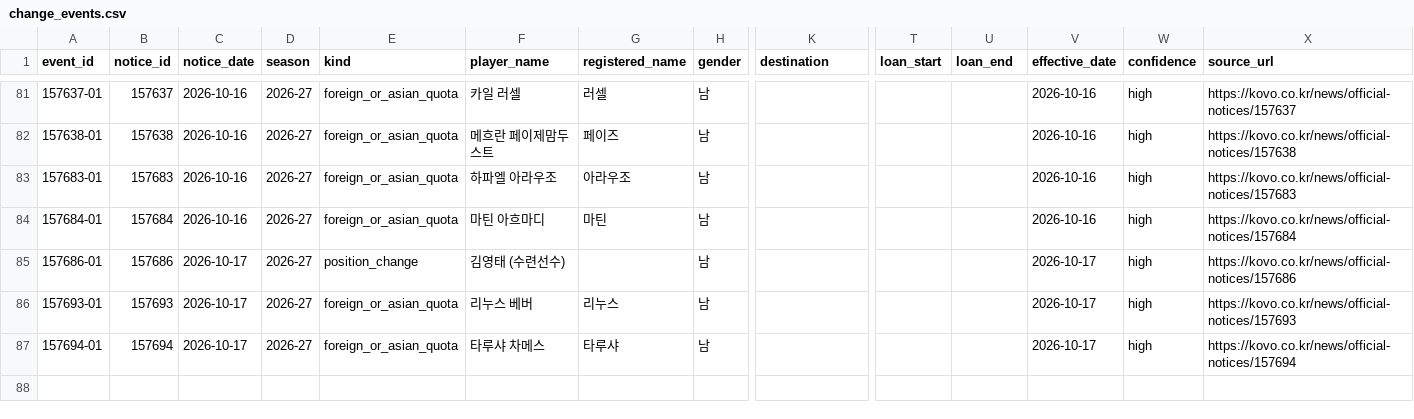
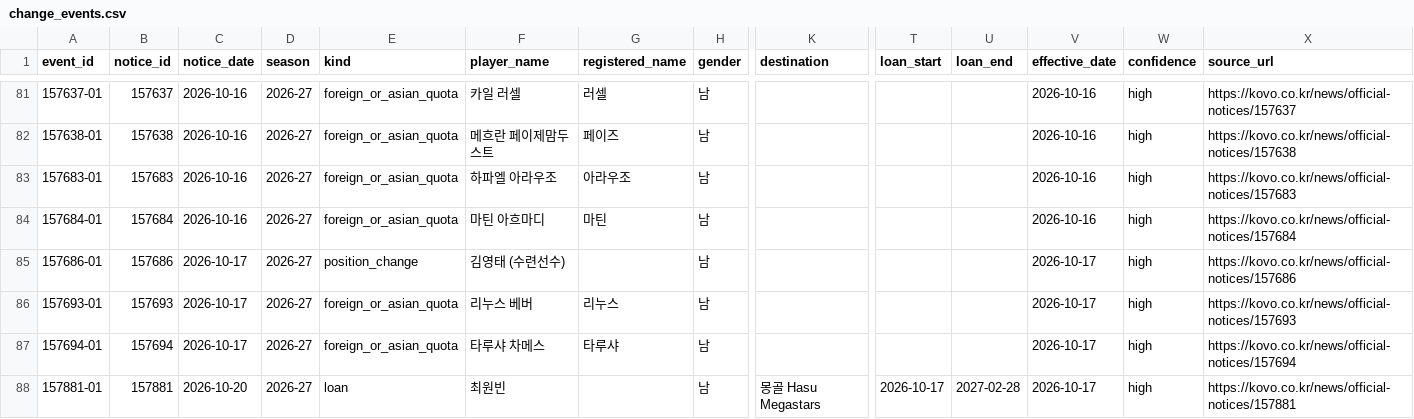
Before and after one commit to kvolleylab/kvolleylab, a CSV file: data/kovo/official-notices/2026-27/change_events.csv, drawn as a sheet; only a part is shown, gaps mark what is left out; rows hold the shown columns only; the diff names each change by its address in the sheet, - before the commit and + after, or states it on an @@ line.

```diff
--- a/data/kovo/official-notices/2026-27/change_events.csv
+++ b/data/kovo/official-notices/2026-27/change_events.csv
+row 88: 157881-01 | 157881 | 2026-10-20 | 2026-27 | loan | 최원빈 |  | 남 | 몽골 Hasu Megastars | 2026-10-17 | 2027-02-28 | 2026-10-17 | high | https://kovo.co.kr/news/official-notices/157881
```
Also changed, not shown: 3 other files.
